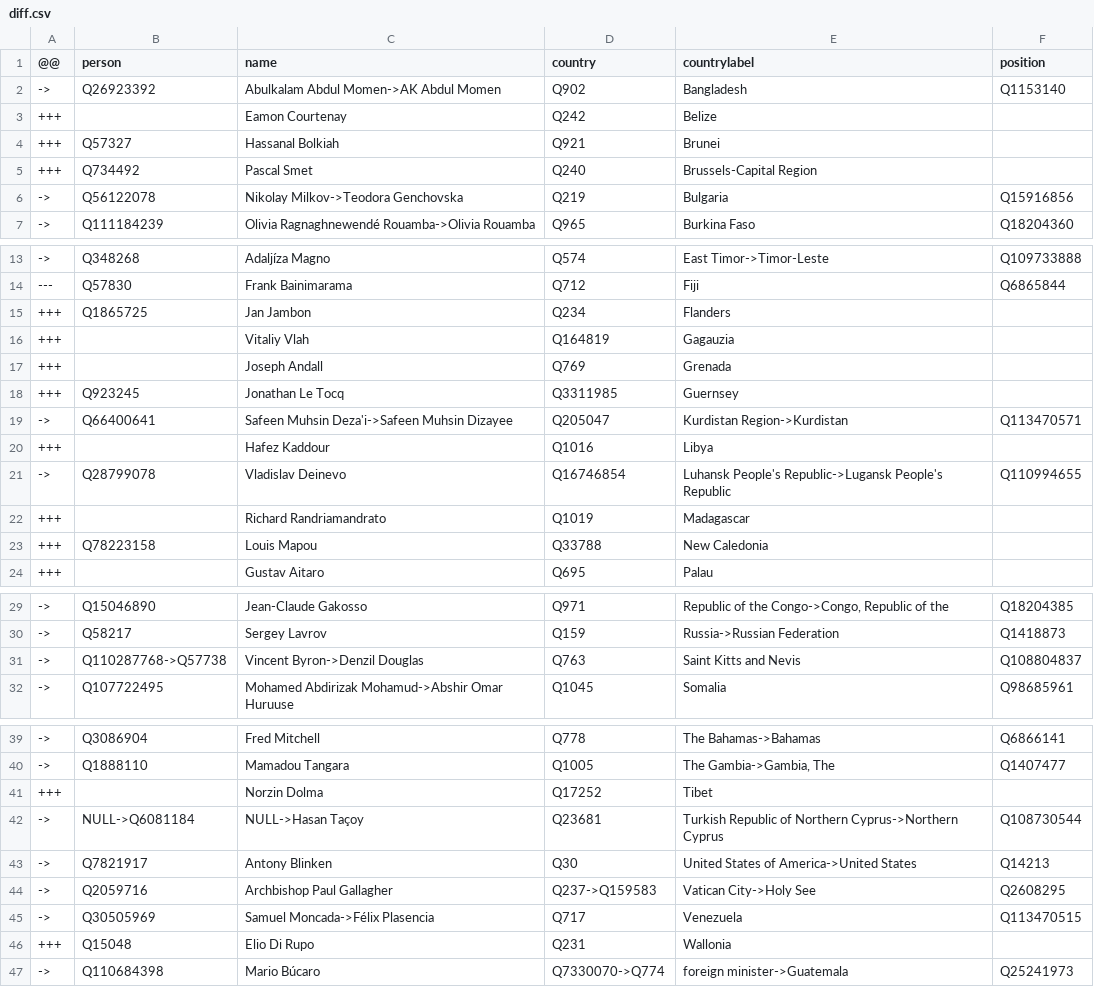
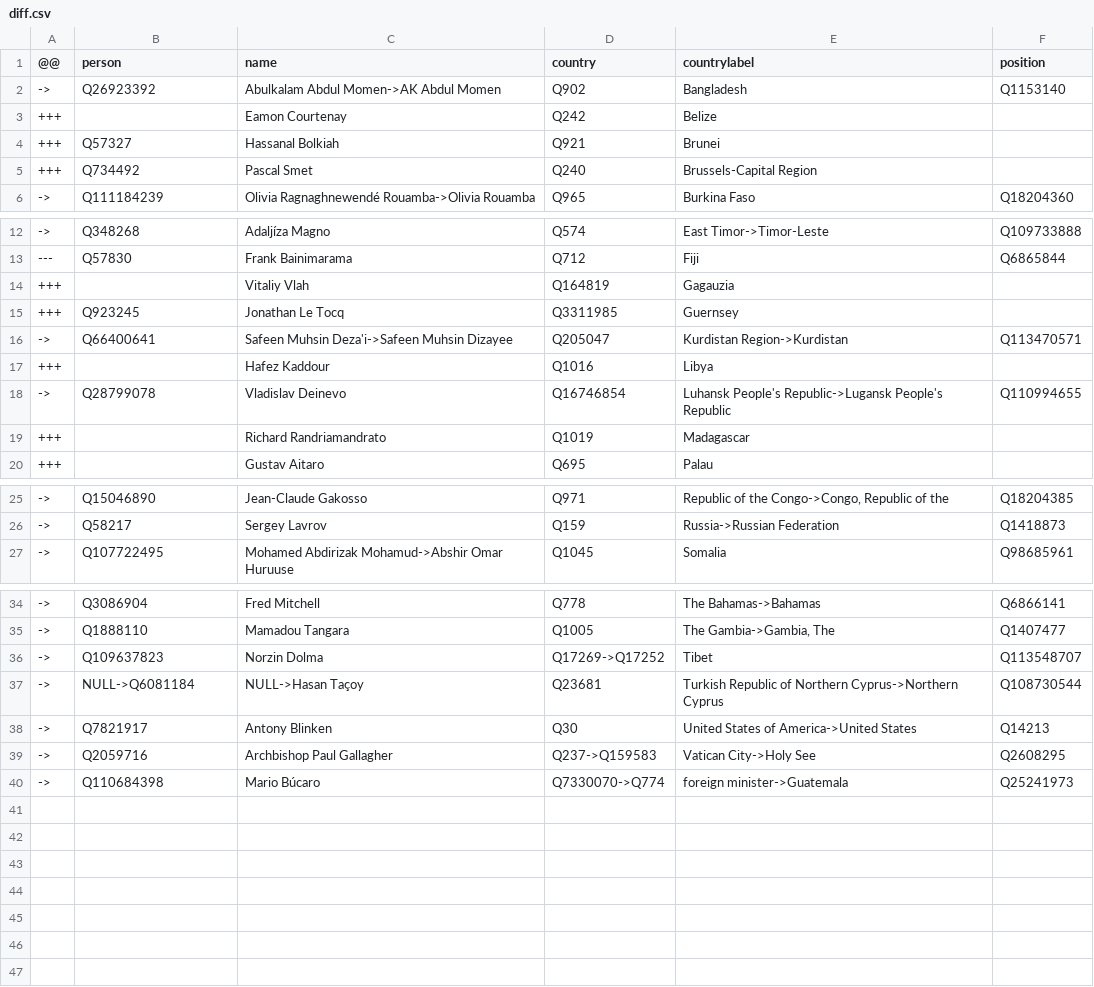
Before and after one commit to every-politician-scrapers/world, a CSV file: sources/foreign/diff.csv, drawn as a sheet; only a part is shown, gaps mark what is left out; removed rows and columns are numbered as before the commit, all else as after; the diff names each change by its address in the sheet, - before the commit and + after, or states it on an @@ line.

Commit message:
Compare external sources to Wikidata

```diff
--- a/sources/foreign/diff.csv
+++ b/sources/foreign/diff.csv
-row 6: -> | Q56122078 | Nikolay Milkov->Teodora Genchovska | Q219 | Bulgaria | Q15916856
-row 15: +++ | Q1865725 | Jan Jambon | Q234 | Flanders
-row 17: +++ |  | Joseph Andall | Q769 | Grenada
-row 23: +++ | Q78223158 | Louis Mapou | Q33788 | New Caledonia
-row 31: -> | Q110287768->Q57738 | Vincent Byron->Denzil Douglas | Q763 | Saint Kitts and Nevis | Q108804837
-row 41: +++ |  | Norzin Dolma | Q17252 | Tibet
+row 36: -> | Q109637823 | Norzin Dolma | Q17269->Q17252 | Tibet | Q113548707
-row 45: -> | Q30505969 | Samuel Moncada->Félix Plasencia | Q717 | Venezuela | Q113470515
-row 46: +++ | Q15048 | Elio Di Rupo | Q231 | Wallonia
```
Also changed, not shown: sources/foreign/scraped.csv, sources/foreign/wikidata.csv.
